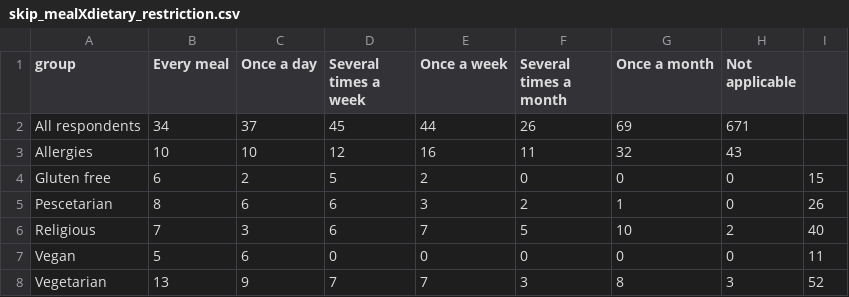
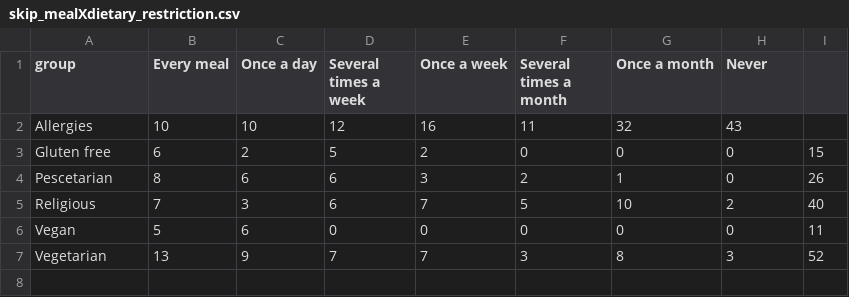
Before and after one commit to phillipian/SOTA-2021, a CSV file: assets/data/wellness/skip_mealXdietary_restriction.csv, drawn as a sheet.

Commit message:
update wellness

```diff
--- a/assets/data/wellness/skip_mealXdietary_restriction.csv
+++ b/assets/data/wellness/skip_mealXdietary_restriction.csv
@@ -1,3 +1,2 @@
-group,Every meal,Once a day,Several times a week,Once a week,Several times a month,Once a month,Not applicable
-All respondents,34,37,45,44,26,69,671
+group,Every meal,Once a day,Several times a week,Once a week,Several times a month,Once a month,Never
 Allergies,10,10,12,16,11,32,43
```
Also changed, not shown: 3 other files.
